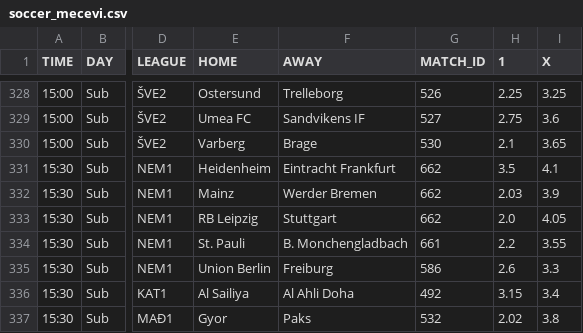
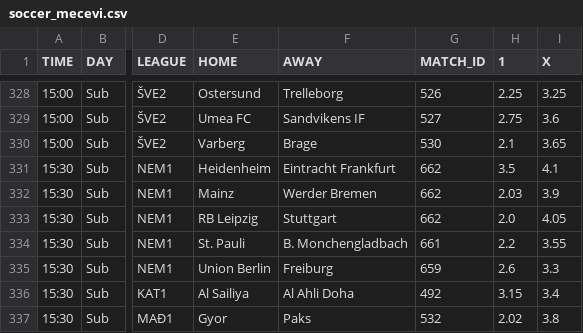
Before and after one commit to kapcina69/Arbitrage2, a CSV file: soccer/soccer_mecevi.csv, drawn as a sheet; only a part is shown, gaps mark what is left out; the diff covers the shown part only; the diff names each change by its address in the sheet, - before the commit and + after, or states it on an @@ line.

```diff
--- a/soccer/soccer_mecevi.csv
+++ b/soccer/soccer_mecevi.csv
-G335 (MATCH_ID): 586
+G335 (MATCH_ID): 659
```
Also changed, not shown: 34 edited cells elsewhere in this file, 19 other files.
